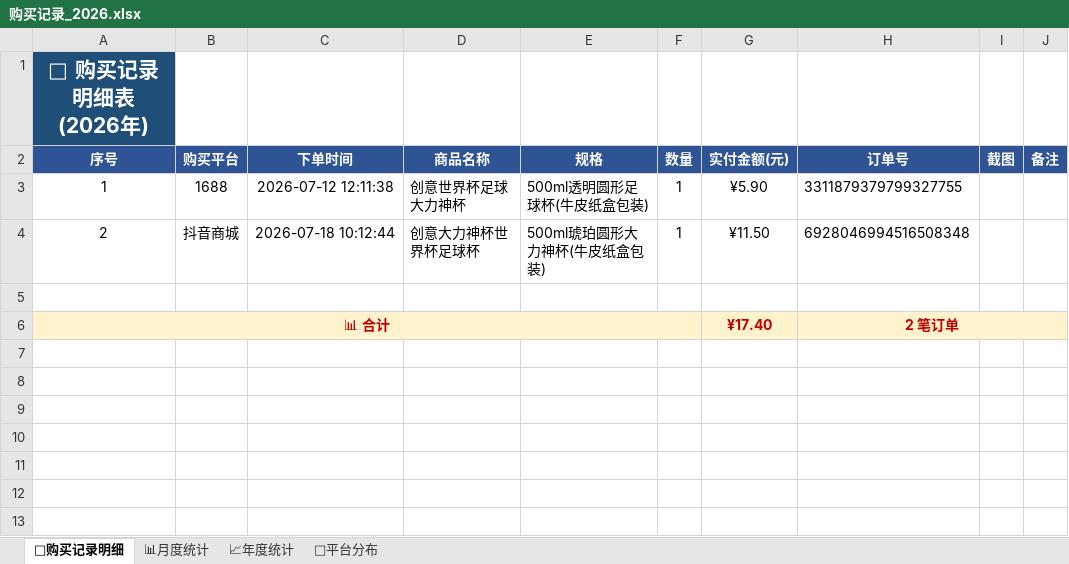
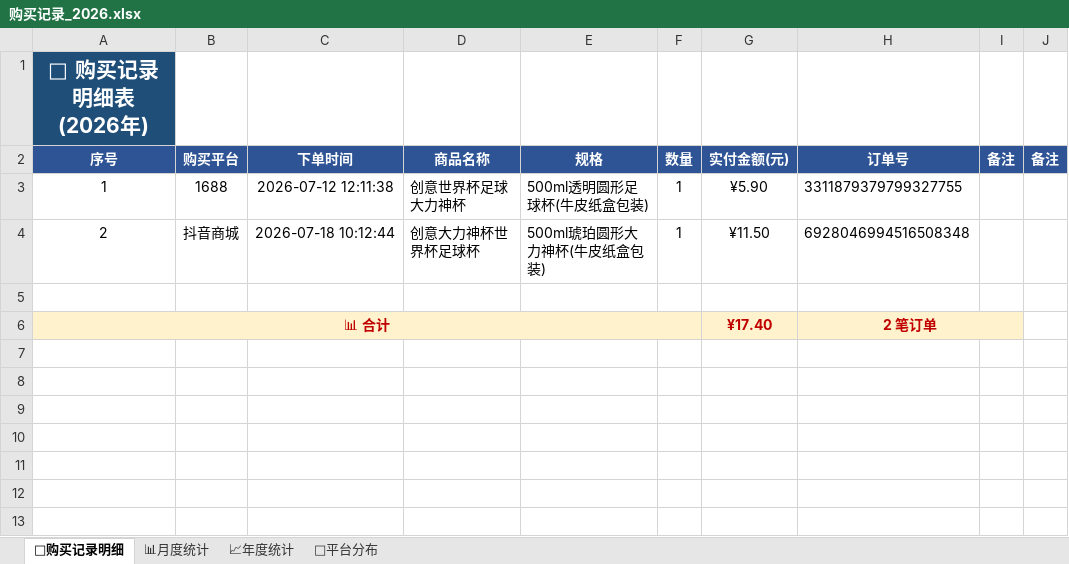
Before and after one commit to xiaoba1/amazon_record, an Excel workbook: 购买记录/归档表格/购买记录_2026.xlsx, sheet 🛒购买记录明细, drawn as a sheet; only a part is shown; values as stored, in another font and other column widths than the file's, no borders; the diff names each change by its address in the sheet, - before the commit and + after, or states it on an @@ line.

```diff
--- a/购买记录/归档表格/购买记录_2026.xlsx (sheet 🛒购买记录明细)
+++ b/购买记录/归档表格/购买记录_2026.xlsx (sheet 🛒购买记录明细)
-I2: 截图
+I2: 备注
-H6:J6 merged
+H6:I6 merged
```
Also changed, not shown: 1 other file.
